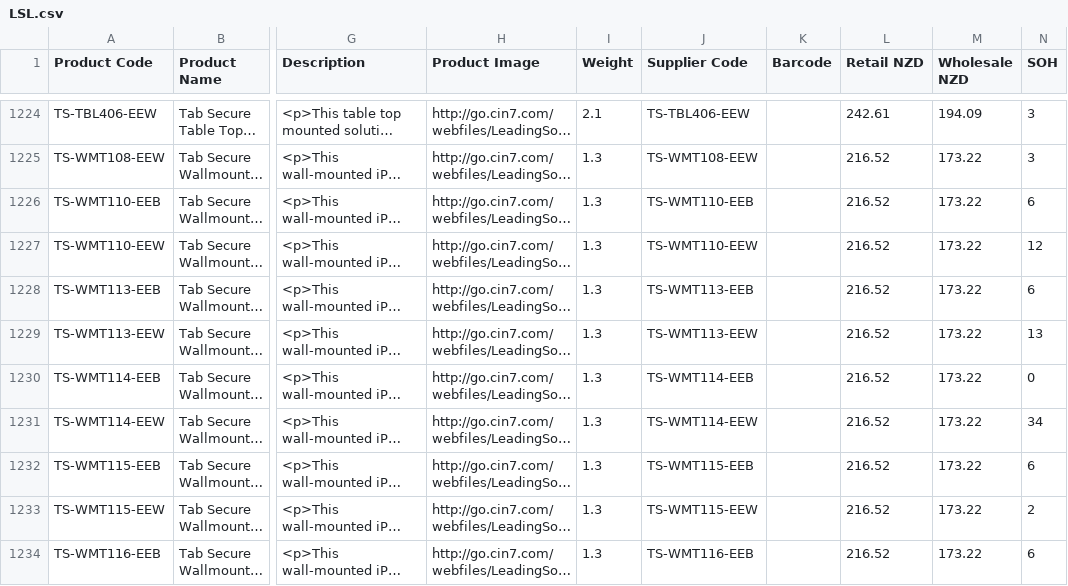
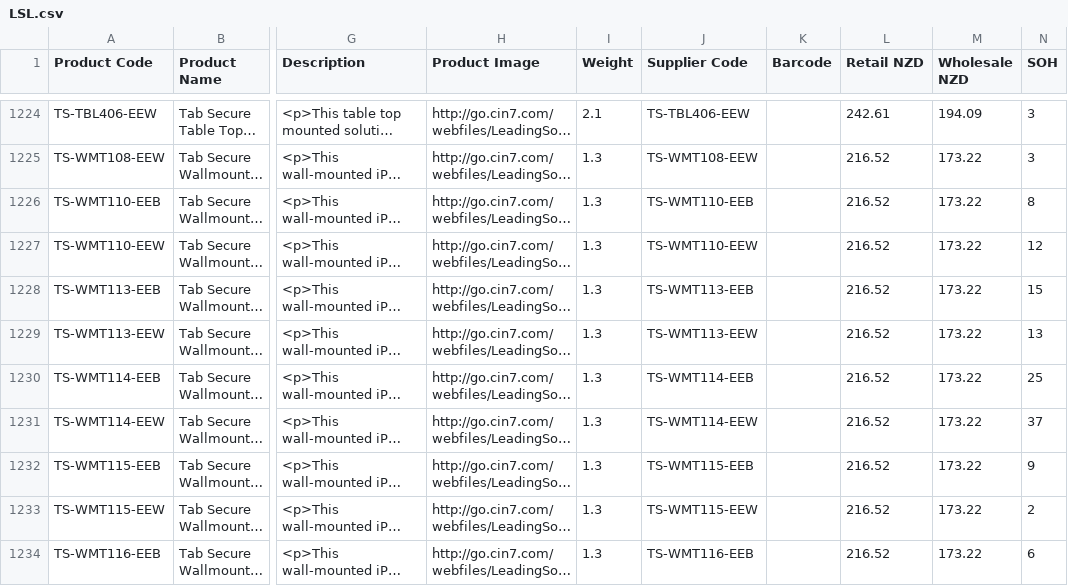
Before and after one commit to weberyuweili/cackle-catalogs, a CSV file: LSL.csv, drawn as a sheet; only a part is shown, gaps mark what is left out; long unchanged cells end in …; the diff covers the shown part only; the diff names each change by its address in the sheet, - before the commit and + after, or states it on an @@ line.

Commit message:
UpdateLSL.csv

```diff
--- a/LSL.csv
+++ b/LSL.csv
-N1226 (SOH): 6
+N1226 (SOH): 8
-N1228 (SOH): 6
+N1228 (SOH): 15
-N1230 (SOH): 0
+N1230 (SOH): 25
-N1231 (SOH): 34
+N1231 (SOH): 37
-N1232 (SOH): 6
+N1232 (SOH): 9
```
Also changed, not shown: 54 edited cells elsewhere in this file.
